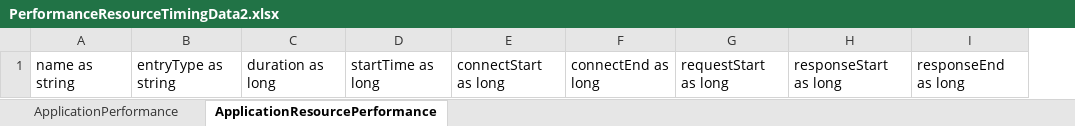
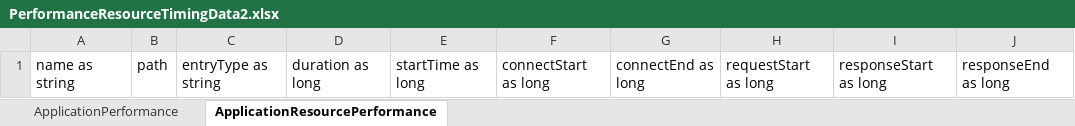
Before and after one commit to BenitoJedai/code, an Excel workbook: examples/javascript/svg/SVGNavigationTiming/SVGNavigationTiming/Design/PerformanceResourceTimingData2.xlsx, sheet ApplicationResourcePerformance, drawn as a sheet; only a part is shown; values as stored, in another font and other column widths than the file's, no borders; the diff names each change by its address in the sheet, - before the commit and + after, or states it on an @@ line.

```diff
--- a/examples/javascript/svg/SVGNavigationTiming/SVGNavigationTiming/Design/PerformanceResourceTimingData2.xlsx (sheet ApplicationResourcePerformance)
+++ b/examples/javascript/svg/SVGNavigationTiming/SVGNavigationTiming/Design/PerformanceResourceTimingData2.xlsx (sheet ApplicationResourcePerformance)
+column B, row 1: path
```
Also changed, not shown: 8 other files.
